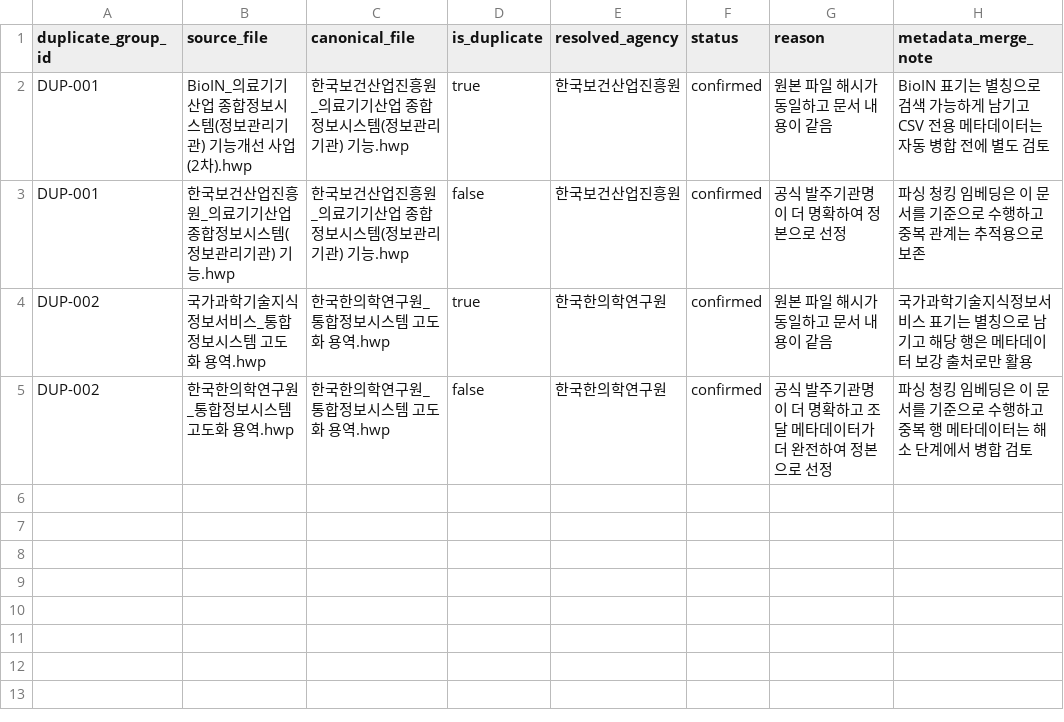
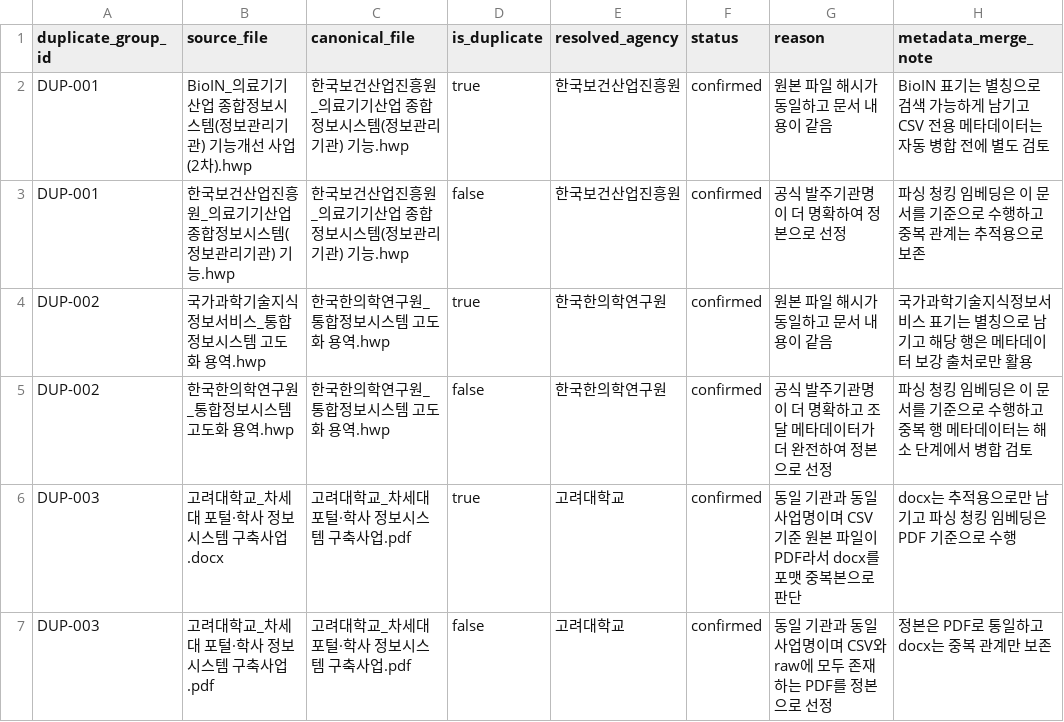
Before and after one commit to Azren-Seung/pjt-sprint_ai07_bidmateRAG, a CSV file: configs/data_quality/duplicates_map.csv, drawn as a sheet.

```diff
--- a/configs/data_quality/duplicates_map.csv
+++ b/configs/data_quality/duplicates_map.csv
@@ -5 +5,3 @@ DUP-002,국가과학기술지식정보서비스_통합정보시스템 고도화
 DUP-002,한국한의학연구원_통합정보시스템 고도화 용역.hwp,한국한의학연구원_통합정보시스템 고도화 용역.hwp,false,한국한의학연구원,confirmed,공식 발주기관명이 더 명확하고 조달 메타데이터가 더 완전하여 정본으로 선정,파싱 청킹 임베딩은 이 문서를 기준으로 수행하고 중복 행 메타데이터는 해소 단계에서 병합 검토
+DUP-003,고려대학교_차세대 포털·학사 정보시스템 구축사업.docx,고려대학교_차세대 포털·학사 정보시스템 구축사업.pdf,true,고려대학교,confirmed,동일 기관과 동일 사업명이며 CSV 기준 원본 파일이 PDF라서 docx를 포맷 중복본으로 판단,docx는 추적용으로만 남기고 파싱 청킹 임베딩은 PDF 기준으로 수행
+DUP-003,고려대학교_차세대 포털·학사 정보시스템 구축사업.pdf,고려대학교_차세대 포털·학사 정보시스템 구축사업.pdf,false,고려대학교,confirmed,동일 기관과 동일 사업명이며 CSV와 raw에 모두 존재하는 PDF를 정본으로 선정,정본은 PDF로 통일하고 docx는 중복 관계만 보존
```
Also changed, not shown: 24 other files.
